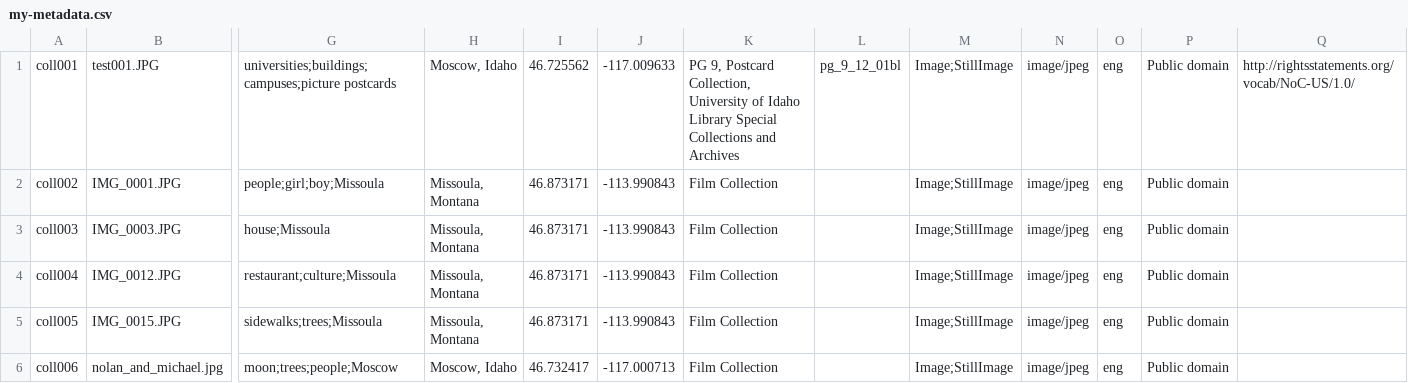
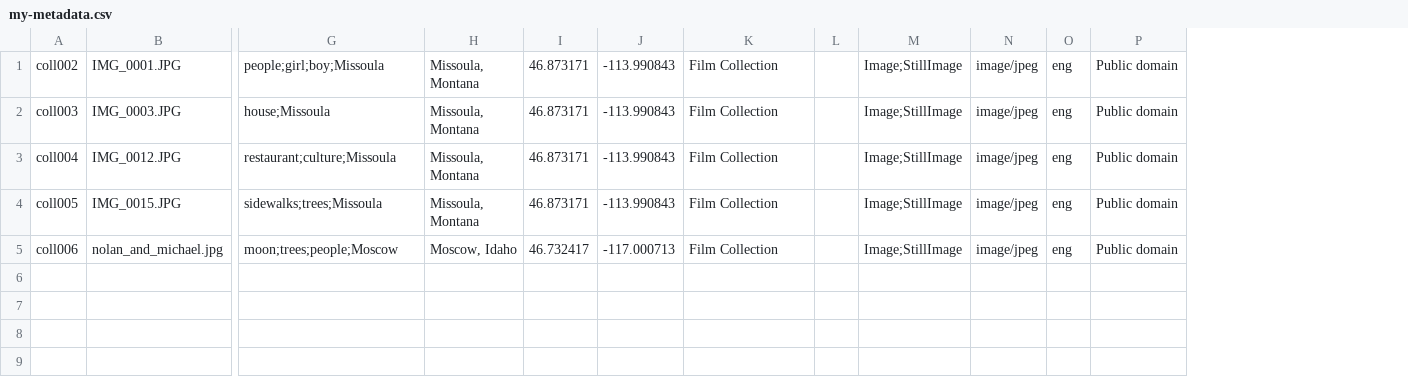
Before and after one commit to deck4106/testrepository-, a CSV file: _data/my-metadata.csv, drawn as a sheet; only a part is shown, gaps mark what is left out; removed rows and columns are numbered as before the commit, all else as after; rows hold the shown columns only; the diff names each change by its address in the sheet, - before the commit and + after, or states it on an @@ line.

Commit message:
Deleted devins photo from metadata

```diff
--- a/_data/my-metadata.csv
+++ b/_data/my-metadata.csv
-column L, empty
+column L, empty
-column Q, empty
-row 1: coll001 | test001.JPG | universities;buildings;campuses;picture postcards | Moscow, Idaho | 46.725562 | -117.009633 | PG 9, Postcard Collection, University of Idaho Library Special Collections and Archives | pg_9_12_01bl | Image;StillImage | image/jpeg | eng | Public domain | http://rightsstatements.org/vocab/NoC-US/1.0/
```
